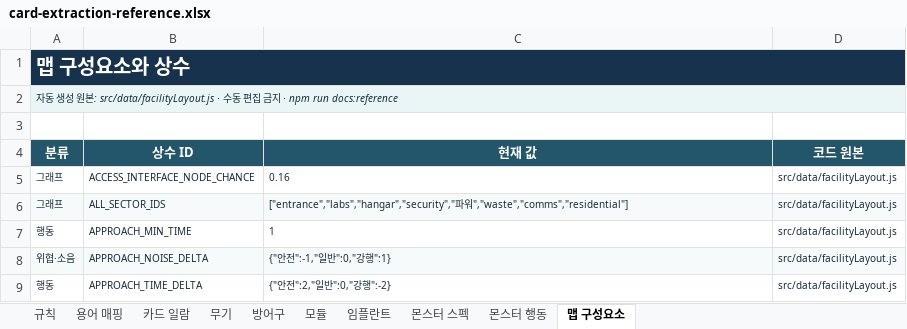
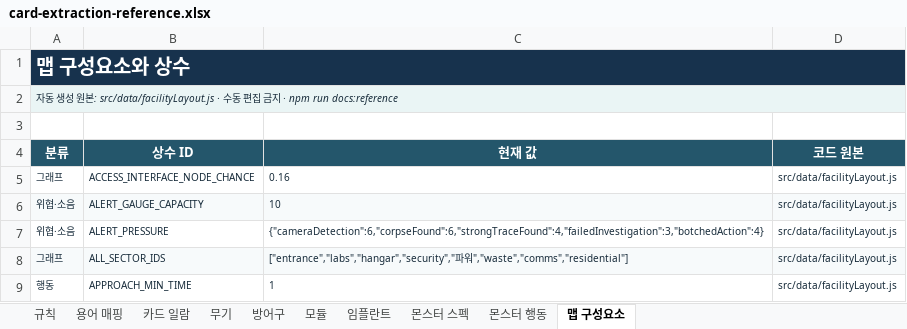
Before and after one commit to an004005/proto-card-ext, an Excel workbook: docs/card-extraction-reference.xlsx, sheet 맵 구성요소, drawn as a sheet; only a part is shown; the shorter side is filled out with more unchanged rows; values as stored, in another font and other column widths than the file's, no borders; the diff names each change by its address in the sheet, - before the commit and + after, or states it on an @@ line.

```diff
--- a/docs/card-extraction-reference.xlsx (sheet 맵 구성요소)
+++ b/docs/card-extraction-reference.xlsx (sheet 맵 구성요소)
+row 6: 위협·소음 | ALERT_GAUGE_CAPACITY | 10 | src/data/facilityLayout.js
+row 7: 위협·소음 | ALERT_PRESSURE | {"cameraDetection":6,"corpseFound":6,"strongTraceFound":4,"failedInvestigation":3,"botchedAction":4} | src/data/facilityLayout.js
```
Also changed, not shown: sheet 규칙, 22 other files.
